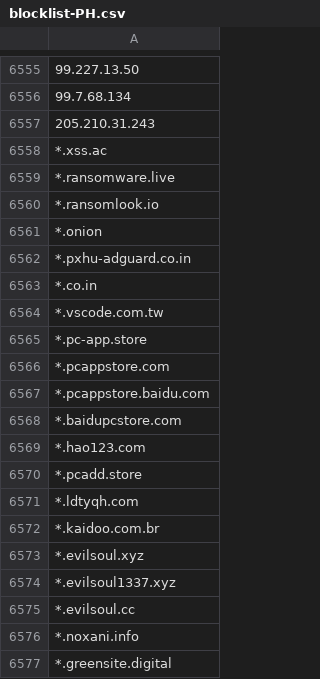
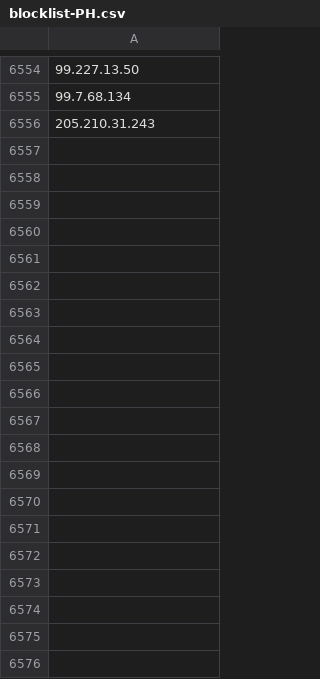
Before and after one commit to TWFGRick/FG-blacklist-public, a CSV file: blocklist-PH.csv, drawn as a sheet; only a part is shown, gaps mark what is left out; the diff covers the shown part only; the diff names each change by its address in the sheet, - before the commit and + after, or states it on an @@ line.

```diff
--- a/blocklist-PH.csv
+++ b/blocklist-PH.csv
-row 6558: *.xss.ac
-row 6559: *.ransomware.live
-row 6560: *.ransomlook.io
-row 6561: *.onion
-row 6562: *.pxhu-adguard.co.in
-row 6563: *.co.in
-row 6564: *.vscode.com.tw
-row 6565: *.pc-app.store
-row 6566: *.pcappstore.com
-row 6567: *.pcappstore.baidu.com
-row 6568: *.baidupcstore.com
-row 6569: *.hao123.com
-row 6570: *.pcadd.store
-row 6571: *.ldtyqh.com
-row 6572: *.kaidoo.com.br
-row 6573: *.evilsoul.xyz
-row 6574: *.evilsoul1337.xyz
-row 6575: *.evilsoul.cc
-row 6576: *.noxani.info
-row 6577: *.greensite.digital
```
Also changed, not shown: 98 removed rows elsewhere in this file, blocklist-Domain.csv, blocklist-IP.csv.
